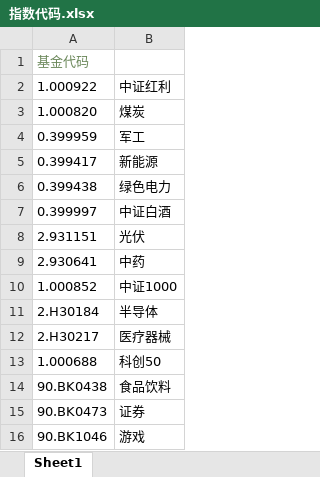
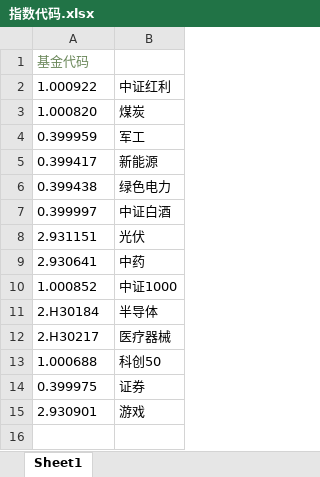
Before and after one commit to 791774452/pythonJijin, an Excel workbook: 指数代码.xlsx, sheet Sheet1, drawn as a sheet; values as stored, in another font and other column widths than the file's, no borders; removed rows and columns are numbered as before the commit, all else as after; the diff names each change by its address in the sheet, - before the commit and + after, or states it on an @@ line.

```diff
--- a/指数代码.xlsx (sheet Sheet1)
+++ b/指数代码.xlsx (sheet Sheet1)
-row 14: 90.BK0438 | 食品饮料
-A14: 90.BK0473
+A14: 0.399975
-A15: 90.BK1046
+A15: 2.930901
```
Also changed, not shown: 1 other file.
